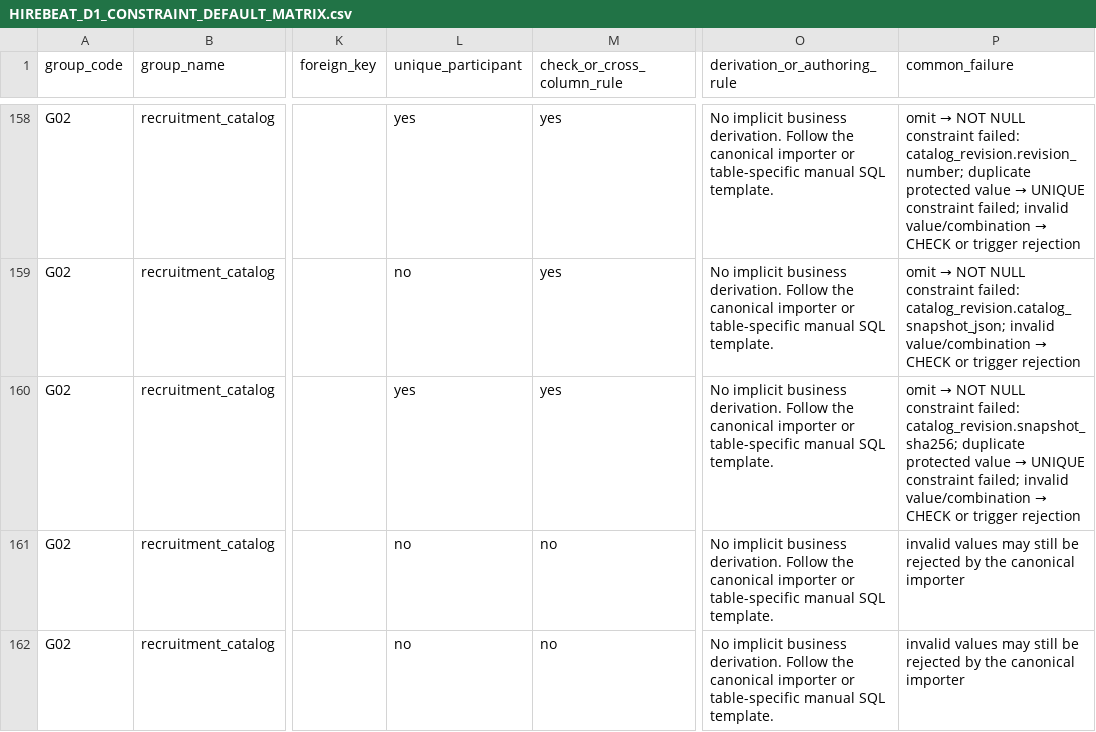
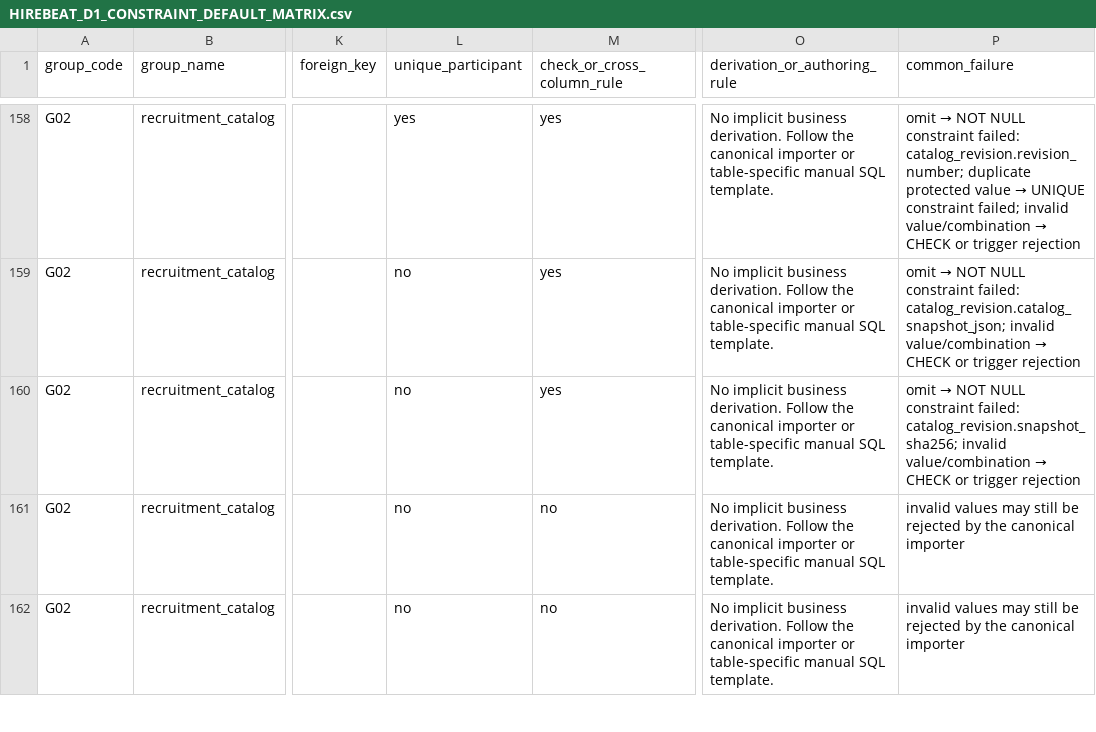
Before and after one commit to Shiyi-Li027/hirebeat-recruiting-d1-v2-schema, a CSV file: schema/HIREBEAT_D1_CONSTRAINT_DEFAULT_MATRIX.csv, drawn as a sheet; only a part is shown, gaps mark what is left out; the diff names each change by its address in the sheet, - before the commit and + after, or states it on an @@ line.

Commit message:
Preserve ordered Catalog republication history

```diff
--- a/schema/HIREBEAT_D1_CONSTRAINT_DEFAULT_MATRIX.csv
+++ b/schema/HIREBEAT_D1_CONSTRAINT_DEFAULT_MATRIX.csv
-L160 (unique_participant): yes
+L160 (unique_participant): no
@@ P160 (common_failure): …failed: catalog_revision.snapshot_sha256; duplicate protected value → UNIQUE constraint failed; invalid value/combination… → …failed: catalog_revision.snapshot_sha256; invalid value/combination… @@
```
Also changed, not shown: 13 other files.
